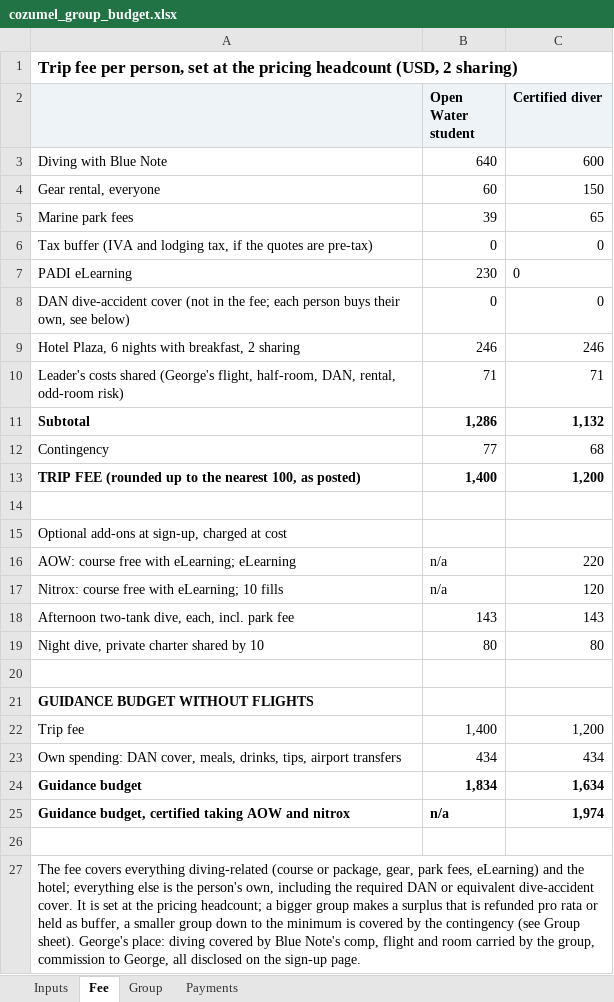
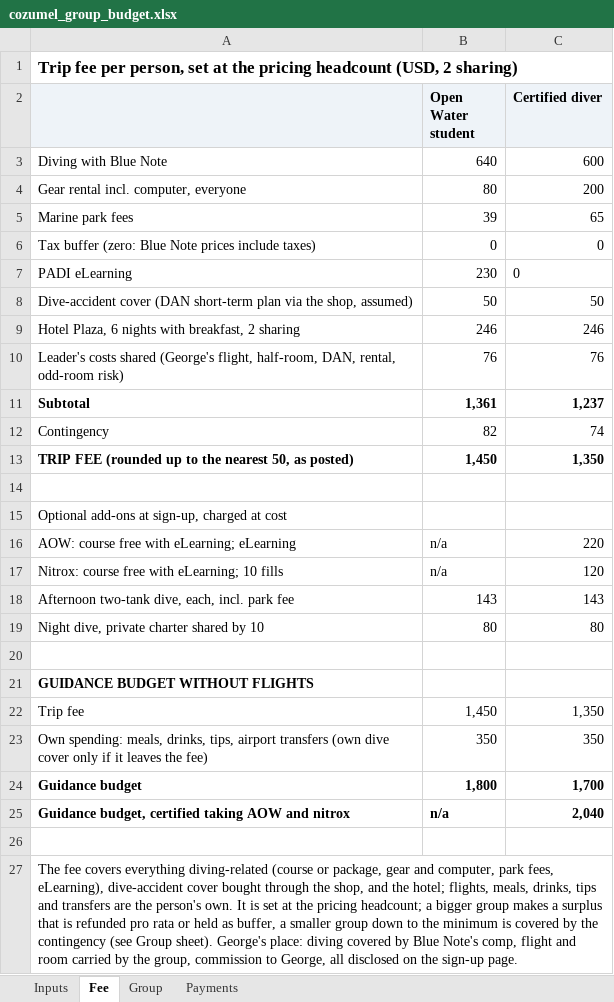
Before and after one commit to GeorgeJeffreys/George-Jeffreys, an Excel workbook: december-plan/pricing/cozumel_group_budget.xlsx, sheet Fee, drawn as a sheet; values as stored, in another font and other column widths than the file's, no borders; removed rows and columns are numbered as before the commit, all else as after; the diff names each change by its address in the sheet, - before the commit and + after, or states it on an @@ line.

```diff
--- a/december-plan/pricing/cozumel_group_budget.xlsx (sheet Fee)
+++ b/december-plan/pricing/cozumel_group_budget.xlsx (sheet Fee)
-row 4: Gear rental, everyone | 60 | 150
+row 4: Gear rental incl. computer, everyone | 80 | 200
-A6: Tax buffer (IVA and lodging tax, if the quotes are pre-tax)
+A6: Tax buffer (zero: Blue Note prices include taxes)
-row 8: DAN dive-accident cover (not in the fee; each person buys their own, see below) | 0 | 0
+row 8: Dive-accident cover (DAN short-term plan via the shop, assumed) | 50 | 50
-B10 (Open Water student): 71
+B10 (Open Water student): 76
-C10 (Certified diver): 71
+C10 (Certified diver): 76
-B11 (Open Water student): 1,286
+B11 (Open Water student): 1,361
-C11 (Certified diver): 1,132
+C11 (Certified diver): 1,237
-B12 (Open Water student): 77
+B12 (Open Water student): 82
-C12 (Certified diver): 68
+C12 (Certified diver): 74
-row 13: TRIP FEE (rounded up to the nearest 100, as posted) | 1,400 | 1,200
+row 13: TRIP FEE (rounded up to the nearest 50, as posted) | 1,450 | 1,350
-B22 (Open Water student): 1,400
+B22 (Open Water student): 1,450
-C22 (Certified diver): 1,200
+C22 (Certified diver): 1,350
-row 23: Own spending: DAN cover, meals, drinks, tips, airport transfers | 434 | 434
+row 23: Own spending: meals, drinks, tips, airport transfers (own dive cover only if it leaves the fee) | 350 | 350
-B24 (Open Water student): 1,834
+B24 (Open Water student): 1,800
-C24 (Certified diver): 1,634
+C24 (Certified diver): 1,700
-C25 (Certified diver): 1,974
+C25 (Certified diver): 2,040
-A27: …or package, gear, park fees, eLearning) and the hotel; everything else is the person's own, including the required DAN or equivalent dive-accident cover. It is…
+A27: …or package, gear and computer, park fees, eLearning), dive-accident cover bought through the shop, and the hotel; flights, meals, drinks, tips and transfers are the person's own. It is…
```
Also changed, not shown: sheet Group, sheet Inputs, formulas that keep their value, december-plan/pricing/thanksgiving_group_budget.xlsx, 15 other files.
